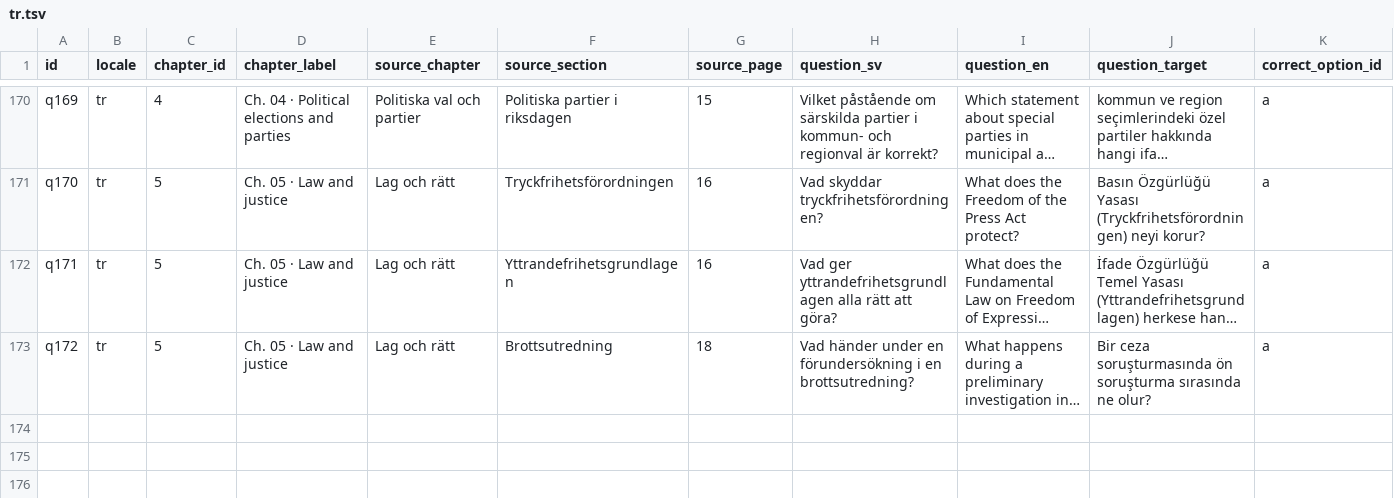
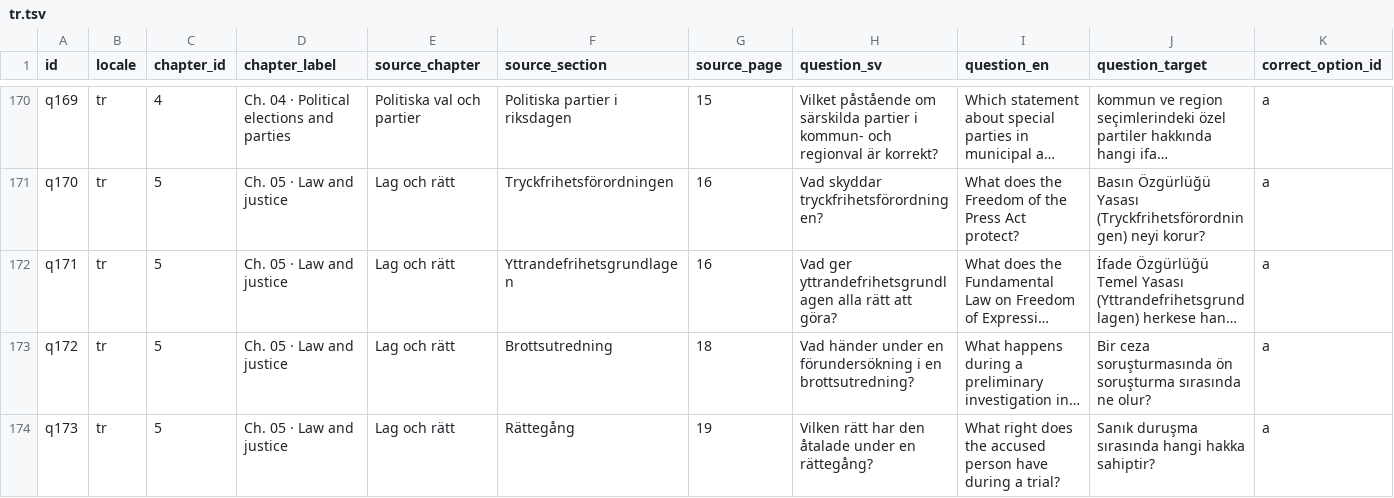
Before and after one commit to SzeChunYiu/Swedish_Civic_Test, a TSV file: docs/localization/review-packets/question-i18n-v8/tr.tsv, drawn as a sheet; only a part is shown, gaps mark what is left out; long unchanged cells end in …; rows hold the shown columns only; the diff names each change by its address in the sheet, - before the commit and + after, or states it on an @@ line.

Commit message:
i18n: add q173 question translations (#2417)

```diff
--- a/docs/localization/review-packets/question-i18n-v8/tr.tsv
+++ b/docs/localization/review-packets/question-i18n-v8/tr.tsv
+row 174: q173 | tr | 5 | Ch. 05 · Law and justice | Lag och rätt | Rättegång | 19 | Vilken rätt har den åtalade under en rättegång? | What right does the accused person have during a trial? | Sanık duruşma sırasında hangi hakka sahiptir? | a
```
Also changed, not shown: docs/localization/review-packets/question-i18n-v8/pl.tsv, docs/localization/review-packets/question-i18n-v8/zh-Hans.tsv, 25 other files.
